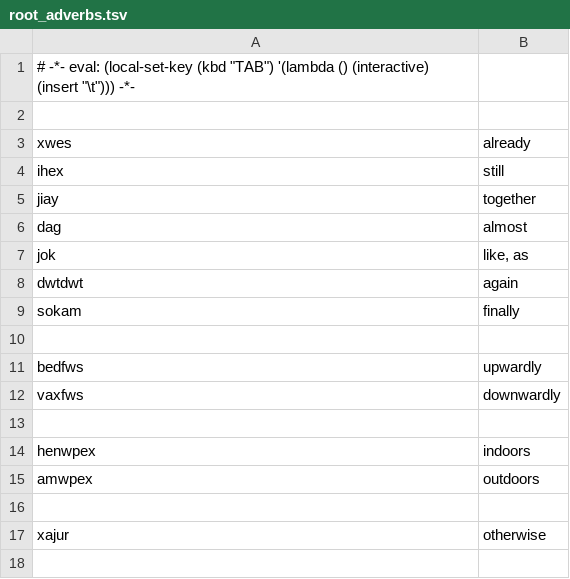
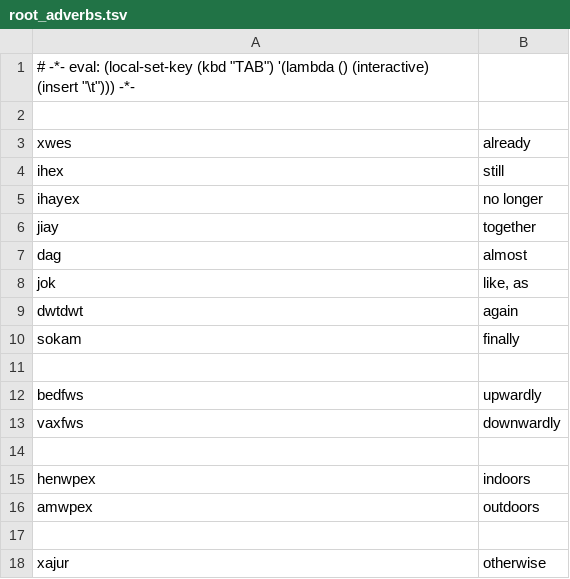
Before and after one commit to rngesus-wept/puflantu, a TSV file: root_adverbs.tsv, drawn as a sheet; the diff names each change by its address in the sheet, - before the commit and + after, or states it on an @@ line.

```diff
--- a/root_adverbs.tsv
+++ b/root_adverbs.tsv
+row 5: ihayex | no longer
```
Also changed, not shown: root_nouns.tsv, root_verbs.tsv, 1 other file.
